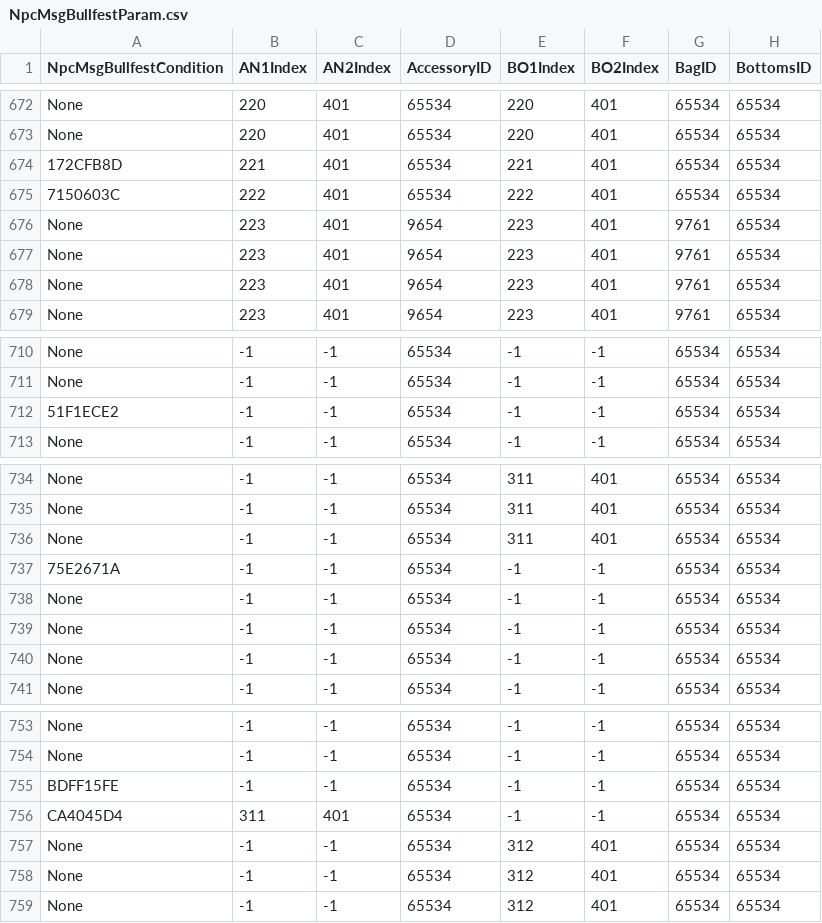
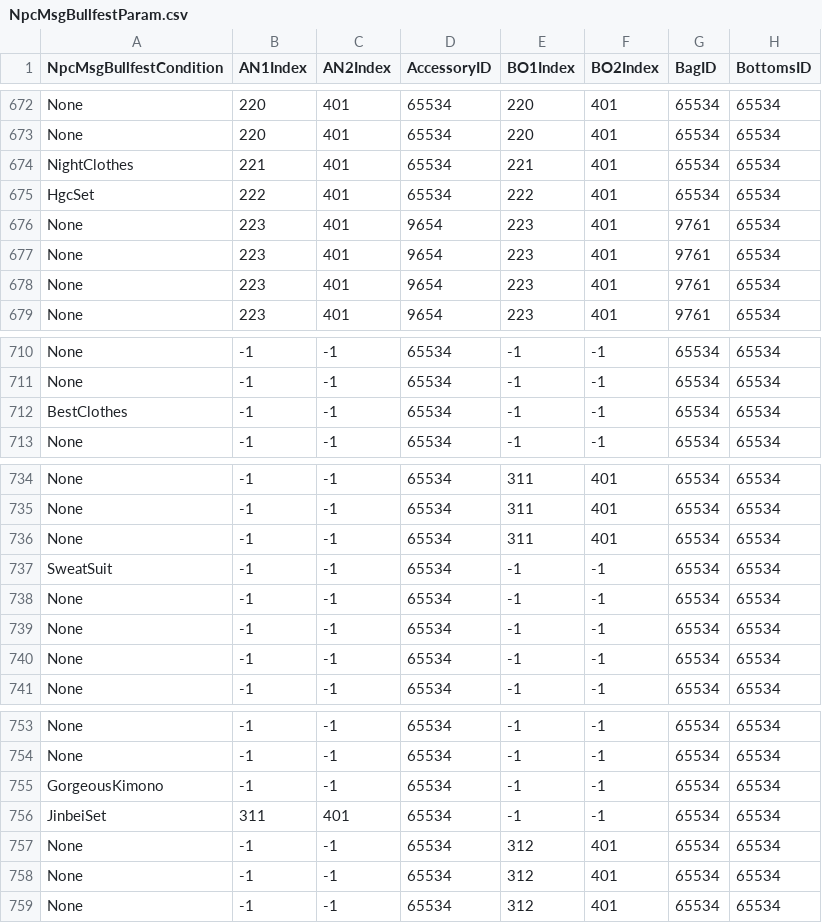
Before and after one commit to McSpazzy/acnh-csv, a CSV file: NpcMsgBullfestParam.csv, drawn as a sheet; only a part is shown, gaps mark what is left out; the diff names each change by its address in the sheet, - before the commit and + after, or states it on an @@ line.

```diff
--- a/NpcMsgBullfestParam.csv
+++ b/NpcMsgBullfestParam.csv
-A674 (NpcMsgBullfestCondition): 172CFB8D
+A674 (NpcMsgBullfestCondition): NightClothes
-A675 (NpcMsgBullfestCondition): 7150603C
+A675 (NpcMsgBullfestCondition): HgcSet
-A712 (NpcMsgBullfestCondition): 51F1ECE2
+A712 (NpcMsgBullfestCondition): BestClothes
-A737 (NpcMsgBullfestCondition): 75E2671A
+A737 (NpcMsgBullfestCondition): SweatSuit
-A755 (NpcMsgBullfestCondition): BDFF15FE
+A755 (NpcMsgBullfestCondition): GorgeousKimono
-A756 (NpcMsgBullfestCondition): CA4045D4
+A756 (NpcMsgBullfestCondition): JinbeiSet
```
Also changed, not shown: MessageCardSelectDesignSp.csv.
